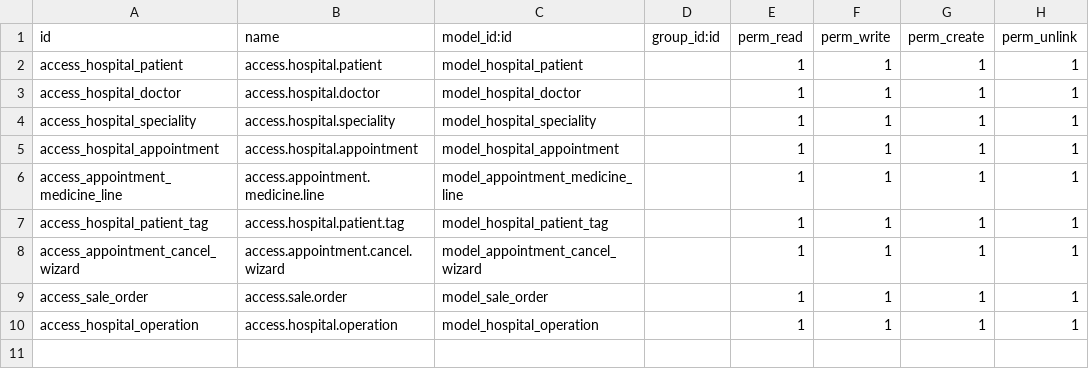
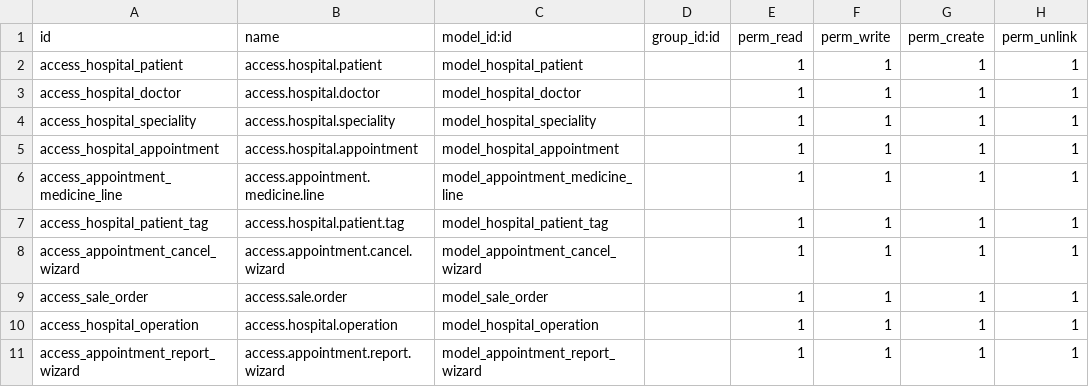
Before and after one commit to kwongoum/hospital, a CSV file: security/ir.model.access.csv, drawn as a sheet; the diff names each change by its address in the sheet, - before the commit and + after, or states it on an @@ line.

Commit message:
Create pdf and excel/xlsx reports -- create pdf and excel/xlsx report from wizard

```diff
--- a/security/ir.model.access.csv
+++ b/security/ir.model.access.csv
+row 11: access_appointment_report_wizard | access.appointment.report.wizard | model_appointment_report_wizard |  | 1 | 1 | 1 | 1
```
Also changed, not shown: 23 other files.
